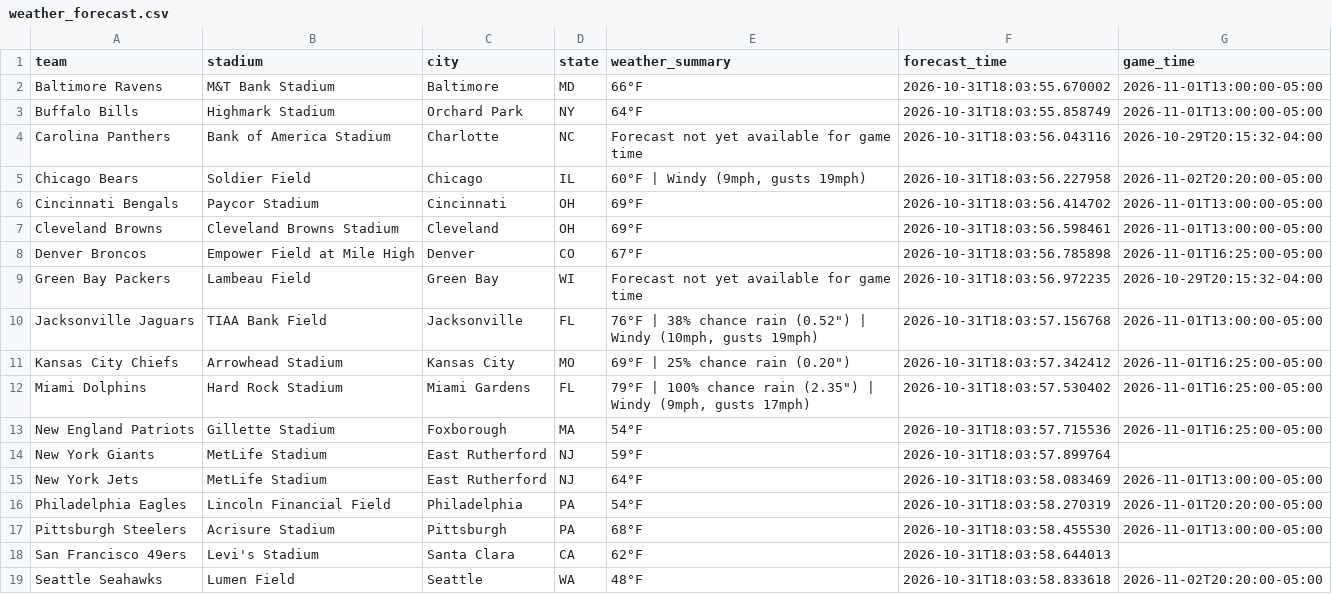
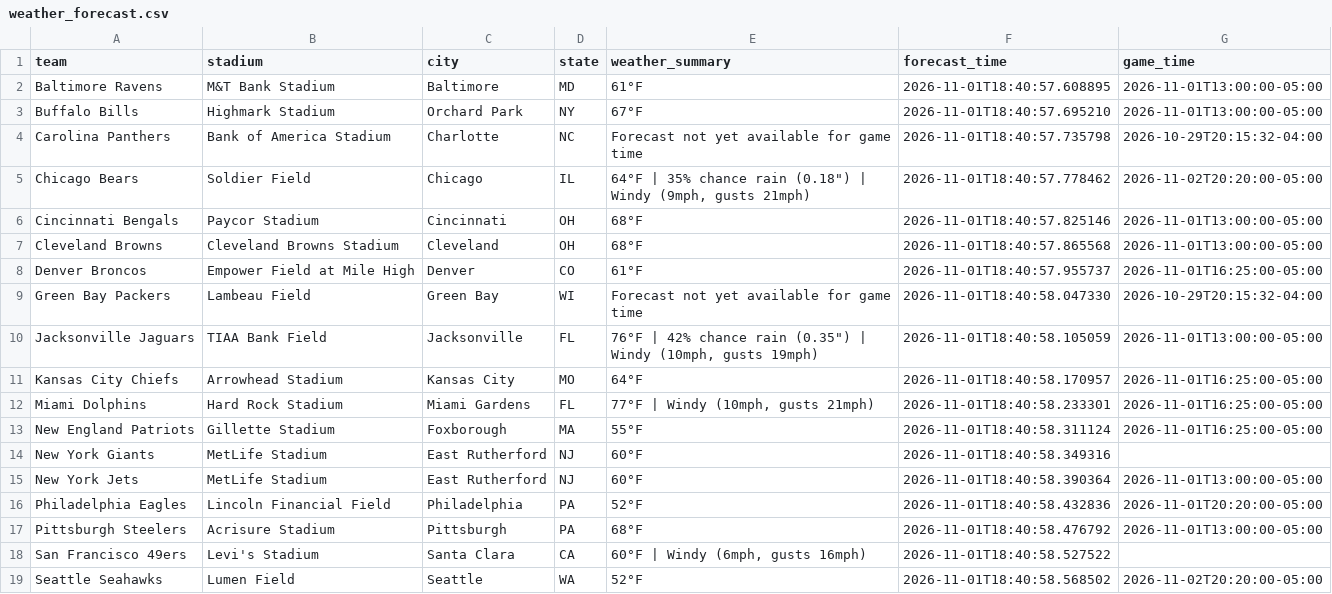
Before and after one commit to jolsufka/nfl_spread_league, a CSV file: weather_forecast.csv, drawn as a sheet; only a part is shown; the diff covers the shown part only.

Commit message:
deploy: 8965b917cc01496f469c8d3faff6911ee30c3ba5

```diff
--- a/weather_forecast.csv
+++ b/weather_forecast.csv
@@ -1,19 +1,19 @@
 team,stadium,city,state,weather_summary,forecast_time,game_time
-Baltimore Ravens,M&T Bank Stadium,Baltimore,MD,66°F,2026-10-31T18:03:55.670002,2026-11-01T13:00:00-05:00
-Buffalo Bills,Highmark Stadium,Orchard Park,NY,64°F,2026-10-31T18:03:55.858749,2026-11-01T13:00:00-05:00
-Carolina Panthers,Bank of America Stadium,Charlotte,NC,Forecast not yet available for game time,2026-10-31T18:03:56.043116,2026-10-29T20:15:32-04:00
-Chicago Bears,Soldier Field,Chicago,IL,"60°F | Windy (9mph, gusts 19mph)",2026-10-31T18:03:56.227958,2026-11-02T20:20:00-05:00
-Cincinnati Bengals,Paycor Stadium,Cincinnati,OH,69°F,2026-10-31T18:03:56.414702,2026-11-01T13:00:00-05:00
-Cleveland Browns,Cleveland Browns Stadium,Cleveland,OH,69°F,2026-10-31T18:03:56.598461,2026-11-01T13:00:00-05:00
-Denver Broncos,Empower Field at Mile High,Denver,CO,67°F,2026-10-31T18:03:56.785898,2026-11-01T16:25:00-05:00
-Green Bay Packers,Lambeau Field,Green Bay,WI,Forecast not yet available for game time,2026-10-31T18:03:56.972235,2026-10-29T20:15:32-04:00
-Jacksonville Jaguars,TIAA Bank Field,Jacksonville,FL,"76°F | 38% chance rain (0.52"") | Windy (10mph, gusts 19mph)",2026-10-31T18:03:57.156768,2026-11-01T13:00:00-05:00
-Kansas City Chiefs,Arrowhead Stadium,Kansas City,MO,"69°F | 25% chance rain (0.20"")",2026-10-31T18:03:57.342412,2026-11-01T16:25:00-05:00
-Miami Dolphins,Hard Rock Stadium,Miami Gardens,FL,"79°F | 100% chance rain (2.35"") | Windy (9mph, gusts 17mph)",2026-10-31T18:03:57.530402,2026-11-01T16:25:00-05:00
-New England Patriots,Gillette Stadium,Foxborough,MA,54°F,2026-10-31T18:03:57.715536,2026-11-01T16:25:00-05:00
-New York Giants,MetLife Stadium,East Rutherford,NJ,59°F,2026-10-31T18:03:57.899764,
-New York Jets,MetLife Stadium,East Rutherford,NJ,64°F,2026-10-31T18:03:58.083469,2026-11-01T13:00:00-05:00
-Philadelphia Eagles,Lincoln Financial Field,Philadelphia,PA,54°F,2026-10-31T18:03:58.270319,2026-11-01T20:20:00-05:00
-Pittsburgh Steelers,Acrisure Stadium,Pittsburgh,PA,68°F,2026-10-31T18:03:58.455530,2026-11-01T13:00:00-05:00
-San Francisco 49ers,Levi's Stadium,Santa Clara,CA,62°F,2026-10-31T18:03:58.644013,
-Seattle Seahawks,Lumen Field,Seattle,WA,48°F,2026-10-31T18:03:58.833618,2026-11-02T20:20:00-05:00
+Baltimore Ravens,M&T Bank Stadium,Baltimore,MD,61°F,2026-11-01T18:40:57.608895,2026-11-01T13:00:00-05:00
+Buffalo Bills,Highmark Stadium,Orchard Park,NY,67°F,2026-11-01T18:40:57.695210,2026-11-01T13:00:00-05:00
+Carolina Panthers,Bank of America Stadium,Charlotte,NC,Forecast not yet available for game time,2026-11-01T18:40:57.735798,2026-10-29T20:15:32-04:00
+Chicago Bears,Soldier Field,Chicago,IL,"64°F | 35% chance rain (0.18"") | Windy (9mph, gusts 21mph)",2026-11-01T18:40:57.778462,2026-11-02T20:20:00-05:00
+Cincinnati Bengals,Paycor Stadium,Cincinnati,OH,68°F,2026-11-01T18:40:57.825146,2026-11-01T13:00:00-05:00
+Cleveland Browns,Cleveland Browns Stadium,Cleveland,OH,68°F,2026-11-01T18:40:57.865568,2026-11-01T13:00:00-05:00
+Denver Broncos,Empower Field at Mile High,Denver,CO,61°F,2026-11-01T18:40:57.955737,2026-11-01T16:25:00-05:00
+Green Bay Packers,Lambeau Field,Green Bay,WI,Forecast not yet available for game time,2026-11-01T18:40:58.047330,2026-10-29T20:15:32-04:00
+Jacksonville Jaguars,TIAA Bank Field,Jacksonville,FL,"76°F | 42% chance rain (0.35"") | Windy (10mph, gusts 19mph)",2026-11-01T18:40:58.105059,2026-11-01T13:00:00-05:00
+Kansas City Chiefs,Arrowhead Stadium,Kansas City,MO,64°F,2026-11-01T18:40:58.170957,2026-11-01T16:25:00-05:00
+Miami Dolphins,Hard Rock Stadium,Miami Gardens,FL,"77°F | Windy (10mph, gusts 21mph)",2026-11-01T18:40:58.233301,2026-11-01T16:25:00-05:00
+New England Patriots,Gillette Stadium,Foxborough,MA,55°F,2026-11-01T18:40:58.311124,2026-11-01T16:25:00-05:00
+New York Giants,MetLife Stadium,East Rutherford,NJ,60°F,2026-11-01T18:40:58.349316,
+New York Jets,MetLife Stadium,East Rutherford,NJ,60°F,2026-11-01T18:40:58.390364,2026-11-01T13:00:00-05:00
+Philadelphia Eagles,Lincoln Financial Field,Philadelphia,PA,52°F,2026-11-01T18:40:58.432836,2026-11-01T20:20:00-05:00
+Pittsburgh Steelers,Acrisure Stadium,Pittsburgh,PA,68°F,2026-11-01T18:40:58.476792,2026-11-01T13:00:00-05:00
+San Francisco 49ers,Levi's Stadium,Santa Clara,CA,"60°F | Windy (6mph, gusts 16mph)",2026-11-01T18:40:58.527522,
+Seattle Seahawks,Lumen Field,Seattle,WA,52°F,2026-11-01T18:40:58.568502,2026-11-02T20:20:00-05:00
```
Also changed, not shown: 6 edited cells elsewhere in this file.
